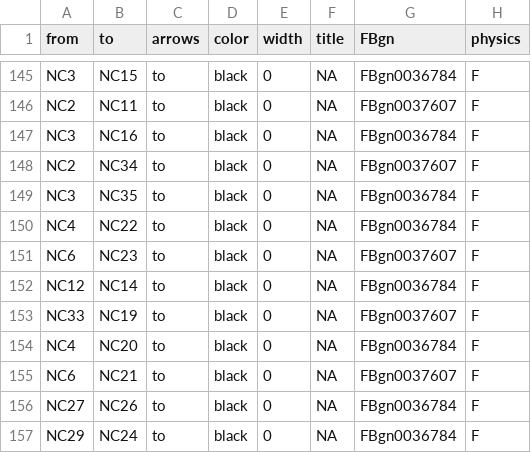
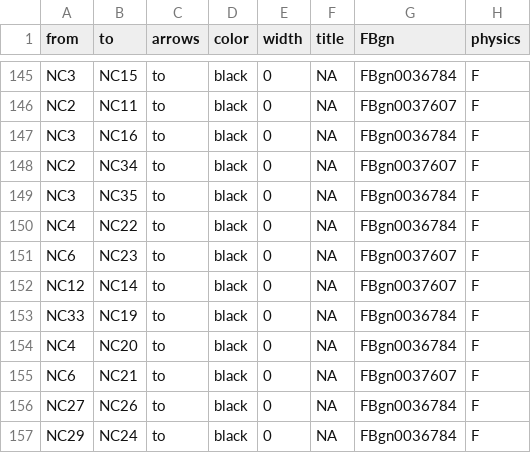
Before and after one commit to johncsantiago/WhartonLab, a CSV file: GeneralDataFiles/combined.edges.csv, drawn as a sheet; only a part is shown, gaps mark what is left out.

Commit message:
Add files via upload

```diff
--- a/GeneralDataFiles/combined.edges.csv
+++ b/GeneralDataFiles/combined.edges.csv
@@ -151,4 +151,4 @@ NC4,NC22,to,black,0,NA,FBgn0036784,F
 NC6,NC23,to,black,0,NA,FBgn0037607,F
-NC12,NC14,to,black,0,NA,FBgn0036784,F
-NC33,NC19,to,black,0,NA,FBgn0037607,F
+NC12,NC14,to,black,0,NA,FBgn0037607,F
+NC33,NC19,to,black,0,NA,FBgn0036784,F
 NC4,NC20,to,black,0,NA,FBgn0036784,F
```
